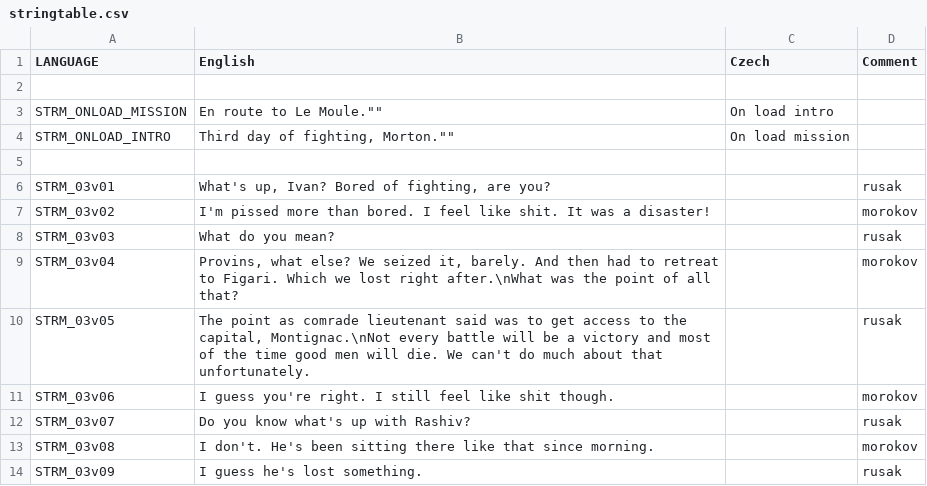
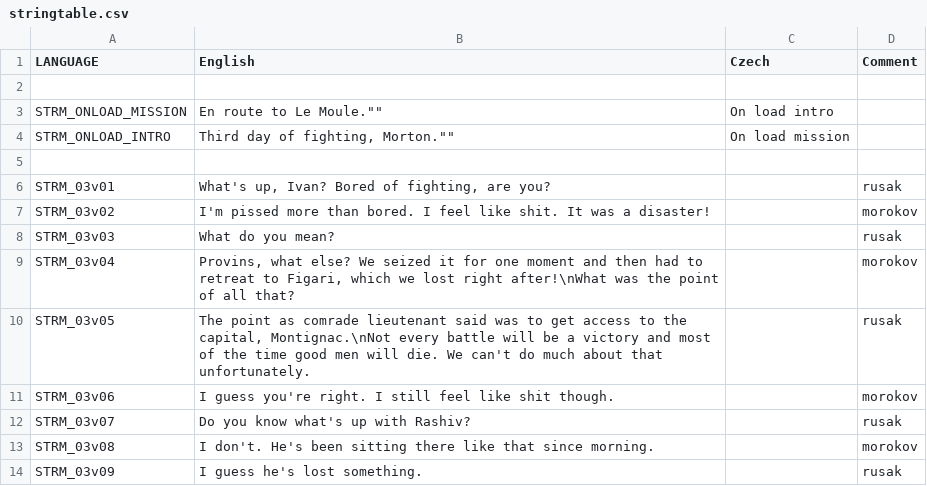
Before and after one commit to Kossyr/dawn, a CSV file: Missions/03Support.Eden/stringtable.csv, drawn as a sheet; only a part is shown.

```diff
--- a/Missions/03Support.Eden/stringtable.csv
+++ b/Missions/03Support.Eden/stringtable.csv
@@ -8,3 +8,3 @@ STRM_03v02,"I'm pissed more than bored. I feel like shit. It was a disaster!",""
 STRM_03v03,"What do you mean?","",rusak
-STRM_03v04,"Provins, what else? We seized it, barely. And then had to retreat to Figari. Which we lost right after.\nWhat was the point of all that?","",morokov
+STRM_03v04,"Provins, what else? We seized it for one moment and then had to retreat to Figari, which we lost right after!\nWhat was the point of all that?","",morokov
 STRM_03v05,"The point as comrade lieutenant said was to get access to the capital, Montignac.\nNot every battle will be a victory and most of the time good men will die. We can't do much about that unfortunately.","",rusak
```
Also changed, not shown: Missions/01FirstStrike.Eden/stringtable.csv, Missions/02CourseNorth.Eden/stringtable.csv, 2 other files.
